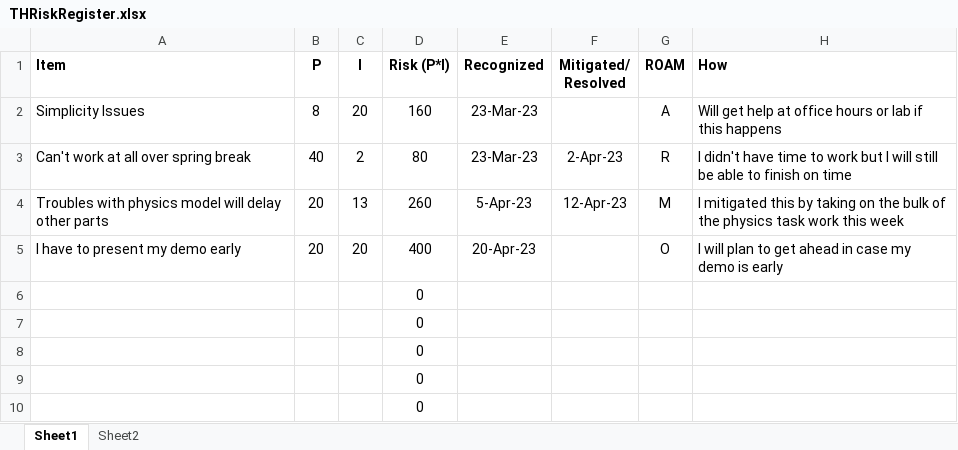
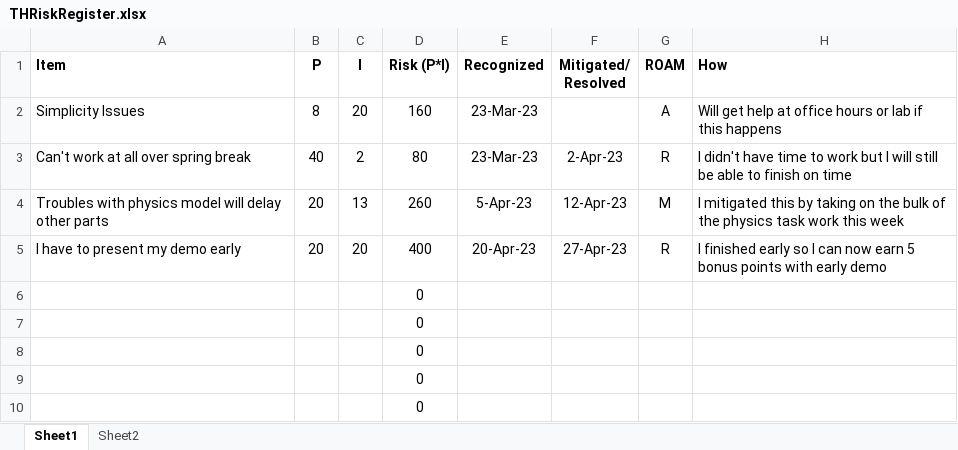
Before and after one commit to timhouck/Project-RTOS-TimHouck, an Excel workbook: THRiskRegister.xlsx, sheet Sheet1, drawn as a sheet; values as stored, in another font and other column widths than the file's, no borders; charts and pictures and table styles not drawn; the diff names each change by its address in the sheet, - before the commit and + after, or states it on an @@ line.

```diff
--- a/THRiskRegister.xlsx (sheet Sheet1)
+++ b/THRiskRegister.xlsx (sheet Sheet1)
-F5 (Mitigated/ Resolved): (empty)
+F5 (Mitigated/ Resolved): 27-Apr-23
-G5 (ROAM): O
+G5 (ROAM): R
-H5 (How): I will plan to get ahead in case my demo is early
+H5 (How): I finished early so I can now earn 5 bonus points with early demo
```
Also changed, not shown: 1 other file.
